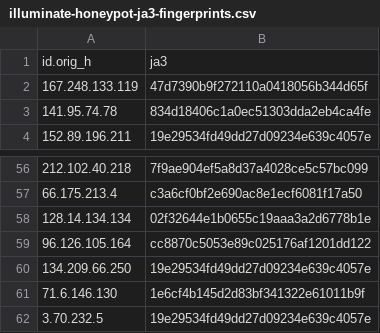
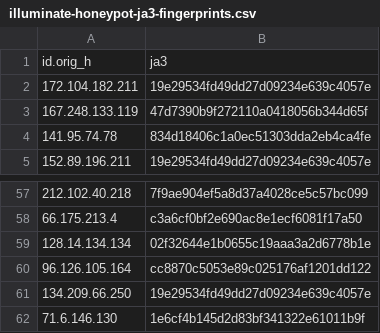
Before and after one commit to LeargasSecurity/ja3-fingerprint-repository, a CSV file: illuminate-honeypot-ja3-fingerprints.csv, drawn as a sheet; only a part is shown, gaps mark what is left out; removed rows and columns are numbered as before the commit, all else as after; the diff names each change by its address in the sheet, - before the commit and + after, or states it on an @@ line.

```diff
--- a/illuminate-honeypot-ja3-fingerprints.csv
+++ b/illuminate-honeypot-ja3-fingerprints.csv
+row 2: 172.104.182.211 | 19e29534fd49dd27d09234e639c4057e
-row 62: 3.70.232.5 | 19e29534fd49dd27d09234e639c4057e
```
Also changed, not shown: 1 other file.
